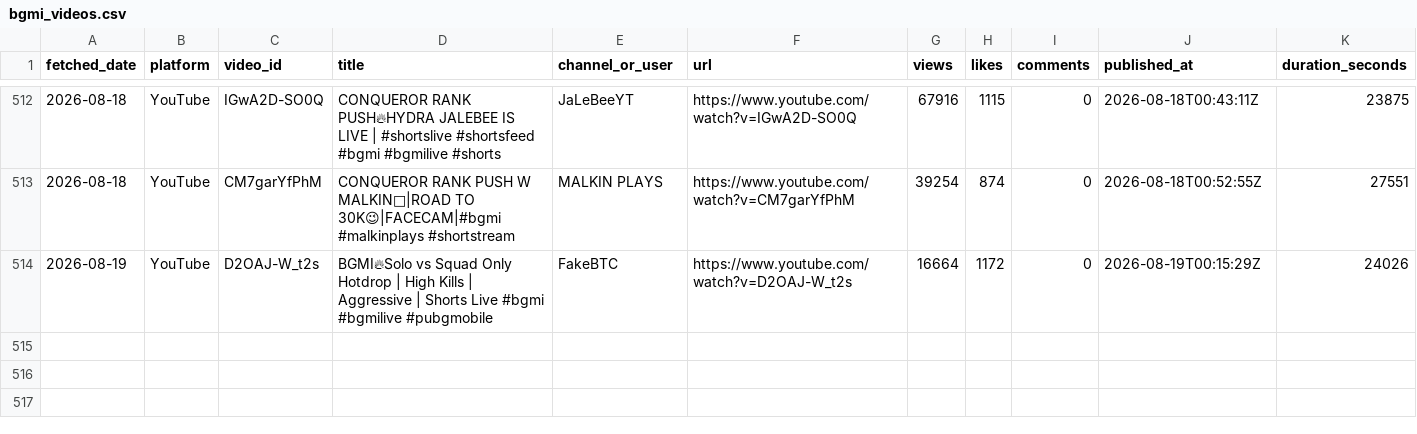
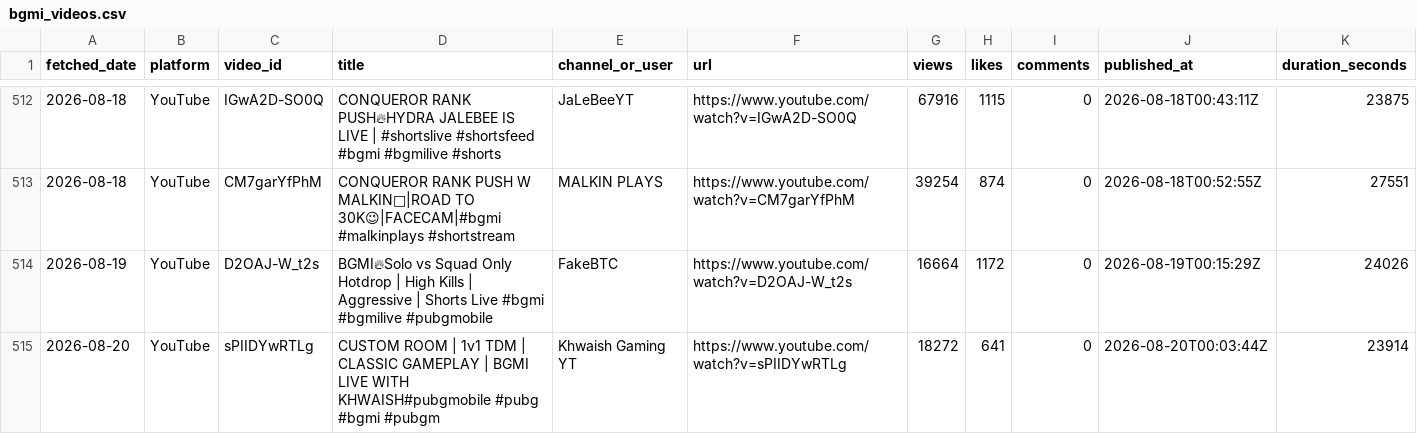
Before and after one commit to anon-murgi/bgmi-fetcher, a CSV file: data/bgmi_videos.csv, drawn as a sheet; only a part is shown, gaps mark what is left out; rows hold the shown columns only; the diff names each change by its address in the sheet, - before the commit and + after, or states it on an @@ line.

```diff
--- a/data/bgmi_videos.csv
+++ b/data/bgmi_videos.csv
+row 515: 2026-08-20 | YouTube | sPIIDYwRTLg | CUSTOM ROOM | 1v1 TDM | CLASSIC GAMEPLAY | BGMI LIVE WITH KHWAISH#pubgmobile #pubg #bgmi #pubgm | Khwaish Gaming YT | https://www.youtube.com/watch?v=sPIIDYwRTLg | 18272 | 641 | 0 | 2026-08-20T00:03:44Z | 23914
```
Also changed, not shown: 1 other file.
